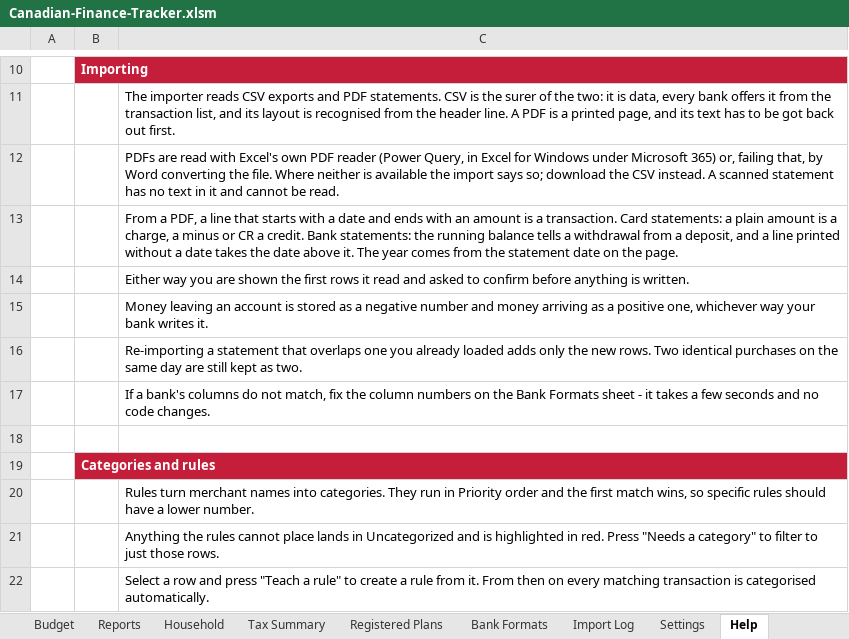
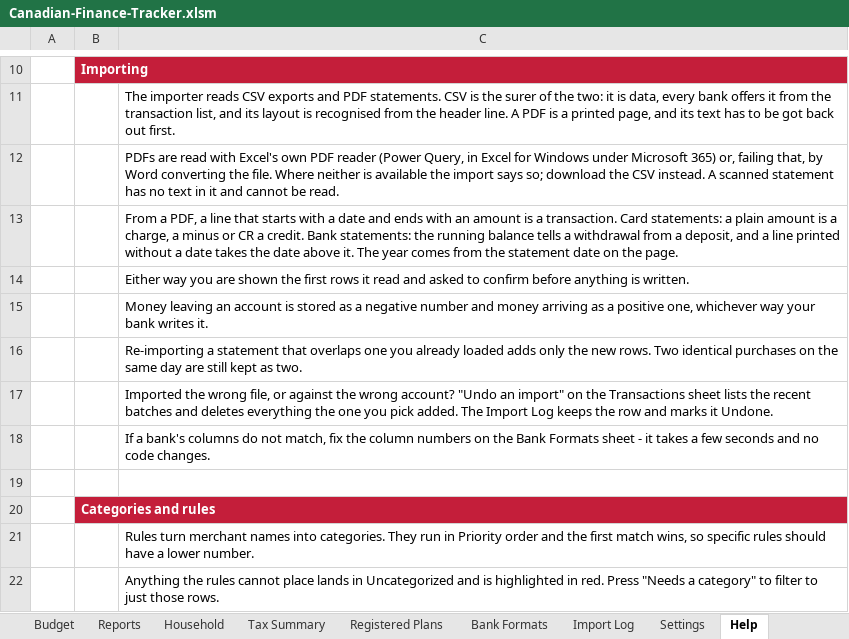
Before and after one commit to MNabikhel/Personal-Finance-Tracker-for-Canadians, an Excel workbook: dist/Canadian-Finance-Tracker.xlsm, sheet Help, drawn as a sheet; only a part is shown, gaps mark what is left out; the shorter side is filled out with more unchanged rows; values as stored, in another font and other column widths than the file's, no borders; the diff names each change by its address in the sheet, - before the commit and + after, or states it on an @@ line.

```diff
--- a/dist/Canadian-Finance-Tracker.xlsm (sheet Help)
+++ b/dist/Canadian-Finance-Tracker.xlsm (sheet Help)
+row 17:  |  | Imported the wrong file, or against the wrong account? "Undo an import" on the Transactions sheet lists the recent batches and deletes everything the one you pick added. The Import Log keeps the row and marks it Undone.
```
Also changed, not shown: sheet Import Log, 6 other files.
